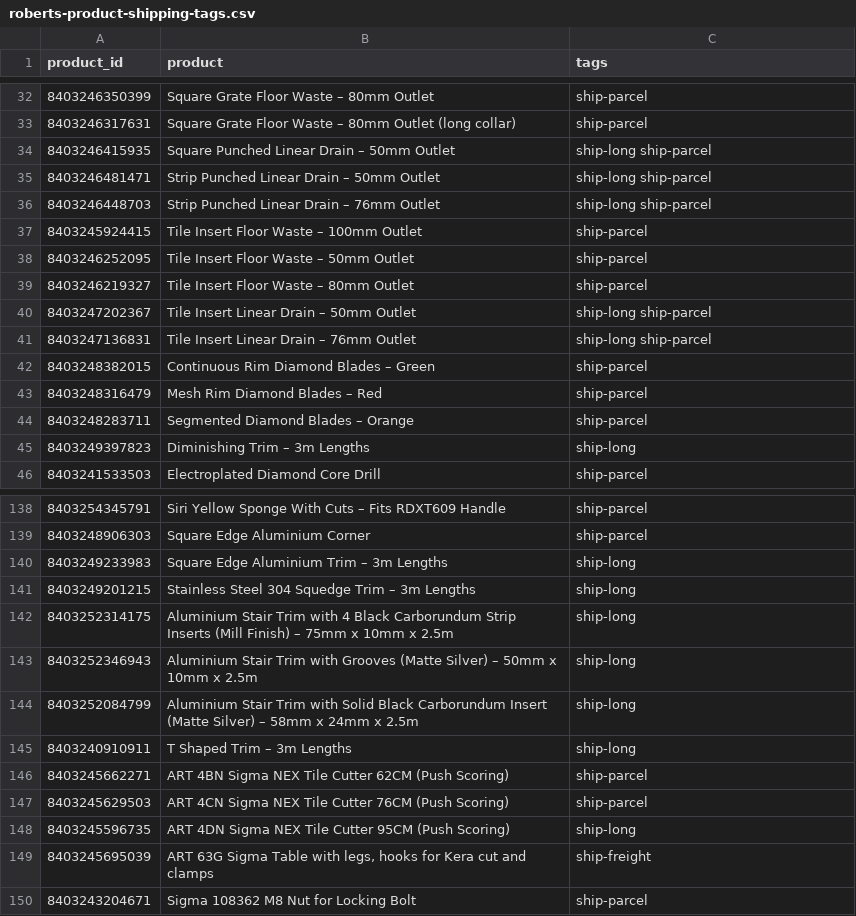
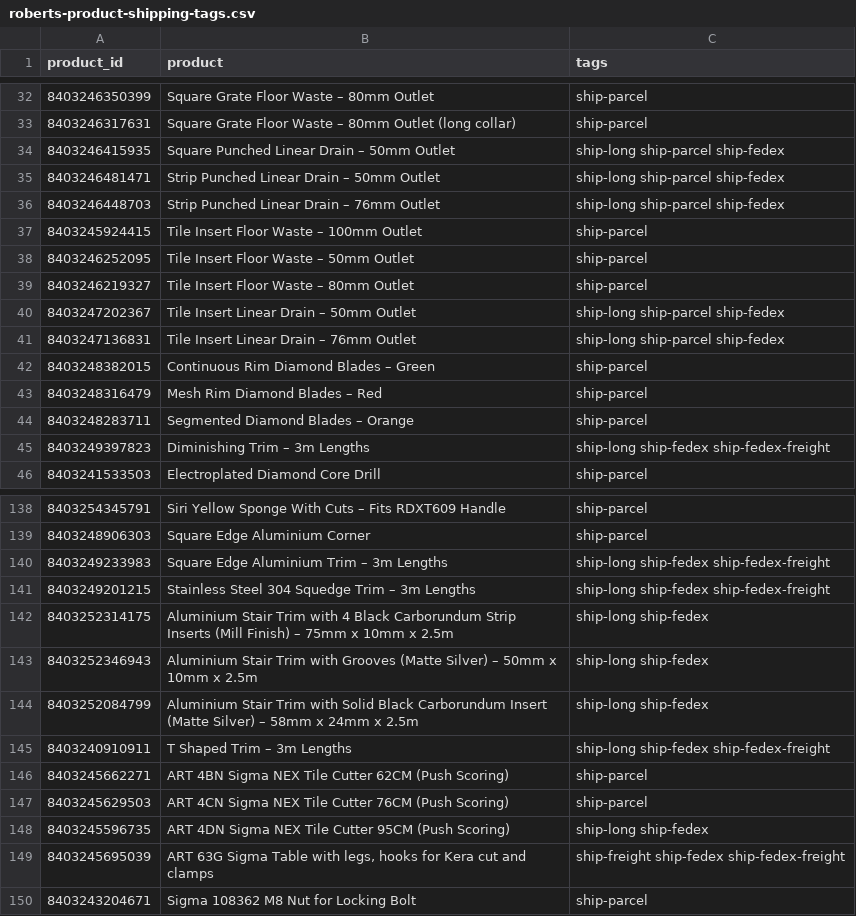
Before and after one commit to 13256-spec/Excellent-Tiling-Services-, a CSV file: store-content/shipping/roberts-product-shipping-tags.csv, drawn as a sheet; only a part is shown, gaps mark what is left out; the diff covers the shown part only.

```diff
--- a/store-content/shipping/roberts-product-shipping-tags.csv
+++ b/store-content/shipping/roberts-product-shipping-tags.csv
@@ -33,5 +33,5 @@ product_id,product,tags
 8403246317631,Square Grate Floor Waste – 80mm Outlet (long collar),ship-parcel
-8403246415935,Square Punched Linear Drain – 50mm Outlet,ship-long ship-parcel
-8403246481471,Strip Punched Linear Drain – 50mm Outlet,ship-long ship-parcel
-8403246448703,Strip Punched Linear Drain – 76mm Outlet,ship-long ship-parcel
+8403246415935,Square Punched Linear Drain – 50mm Outlet,ship-long ship-parcel ship-fedex
+8403246481471,Strip Punched Linear Drain – 50mm Outlet,ship-long ship-parcel ship-fedex
+8403246448703,Strip Punched Linear Drain – 76mm Outlet,ship-long ship-parcel ship-fedex
 8403245924415,Tile Insert Floor Waste – 100mm Outlet,ship-parcel
@@ -39,4 +39,4 @@ product_id,product,tags
 8403246219327,Tile Insert Floor Waste – 80mm Outlet,ship-parcel
-8403247202367,Tile Insert Linear Drain – 50mm Outlet,ship-long ship-parcel
-8403247136831,Tile Insert Linear Drain – 76mm Outlet,ship-long ship-parcel
+8403247202367,Tile Insert Linear Drain – 50mm Outlet,ship-long ship-parcel ship-fedex
+8403247136831,Tile Insert Linear Drain – 76mm Outlet,ship-long ship-parcel ship-fedex
 8403248382015,Continuous Rim Diamond Blades – Green,ship-parcel
@@ -44,3 +44,3 @@ product_id,product,tags
 8403248283711,Segmented Diamond Blades – Orange,ship-parcel
-8403249397823,Diminishing Trim – 3m Lengths,ship-long
+8403249397823,Diminishing Trim – 3m Lengths,ship-long ship-fedex ship-fedex-freight
 8403241533503,Electroplated Diamond Core Drill,ship-parcel
@@ -139,12 +139,12 @@ product_id,product,tags
 8403248906303,Square Edge Aluminium Corner,ship-parcel
-8403249233983,Square Edge Aluminium Trim – 3m Lengths,ship-long
-8403249201215,Stainless Steel 304 Squedge Trim – 3m Lengths,ship-long
-8403252314175,Aluminium Stair Trim with 4 Black Carborundum Strip Inserts (Mill Finish) – 75mm x 10mm x 2.5m,ship-long
-8403252346943,Aluminium Stair Trim with Grooves (Matte Silver) – 50mm x 10mm x 2.5m,ship-long
-8403252084799,Aluminium Stair Trim with Solid Black Carborundum Insert (Matte Silver) – 58mm x 24mm x 2.5m,ship-long
-8403240910911,T Shaped Trim – 3m Lengths,ship-long
+8403249233983,Square Edge Aluminium Trim – 3m Lengths,ship-long ship-fedex ship-fedex-freight
+8403249201215,Stainless Steel 304 Squedge Trim – 3m Lengths,ship-long ship-fedex ship-fedex-freight
+8403252314175,Aluminium Stair Trim with 4 Black Carborundum Strip Inserts (Mill Finish) – 75mm x 10mm x 2.5m,ship-long ship-fedex
+8403252346943,Aluminium Stair Trim with Grooves (Matte Silver) – 50mm x 10mm x 2.5m,ship-long ship-fedex
+8403252084799,Aluminium Stair Trim with Solid Black Carborundum Insert (Matte Silver) – 58mm x 24mm x 2.5m,ship-long ship-fedex
+8403240910911,T Shaped Trim – 3m Lengths,ship-long ship-fedex ship-fedex-freight
 8403245662271,ART 4BN Sigma NEX Tile Cutter 62CM (Push Scoring),ship-parcel
 8403245629503,ART 4CN Sigma NEX Tile Cutter 76CM (Push Scoring),ship-parcel
-8403245596735,ART 4DN Sigma NEX Tile Cutter 95CM (Push Scoring),ship-long
-8403245695039,"ART 63G Sigma Table with legs, hooks for Kera cut and clamps",ship-freight
+8403245596735,ART 4DN Sigma NEX Tile Cutter 95CM (Push Scoring),ship-long ship-fedex
+8403245695039,"ART 63G Sigma Table with legs, hooks for Kera cut and clamps",ship-freight ship-fedex ship-fedex-freight
 8403243204671,Sigma 108362 M8 Nut for Locking Bolt,ship-parcel
```
Also changed, not shown: 30 edited cells elsewhere in this file, 4 other files.
